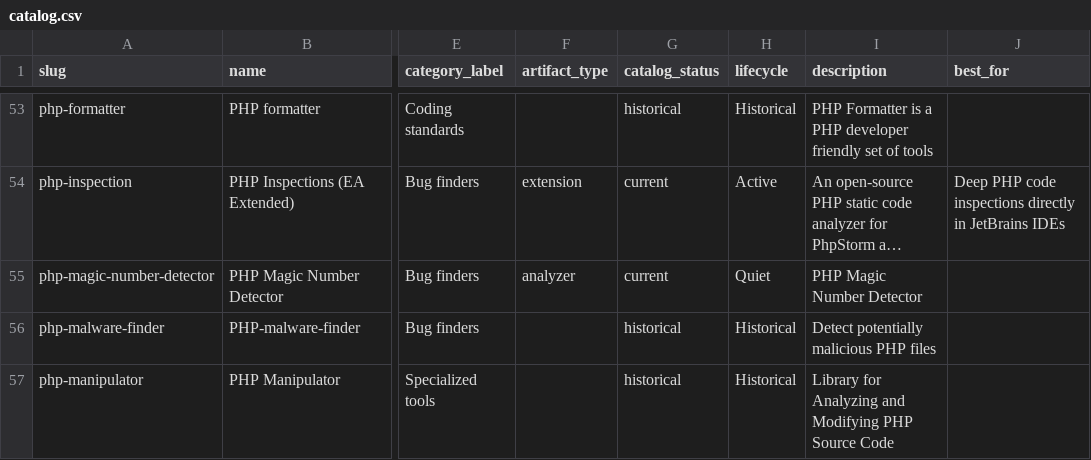
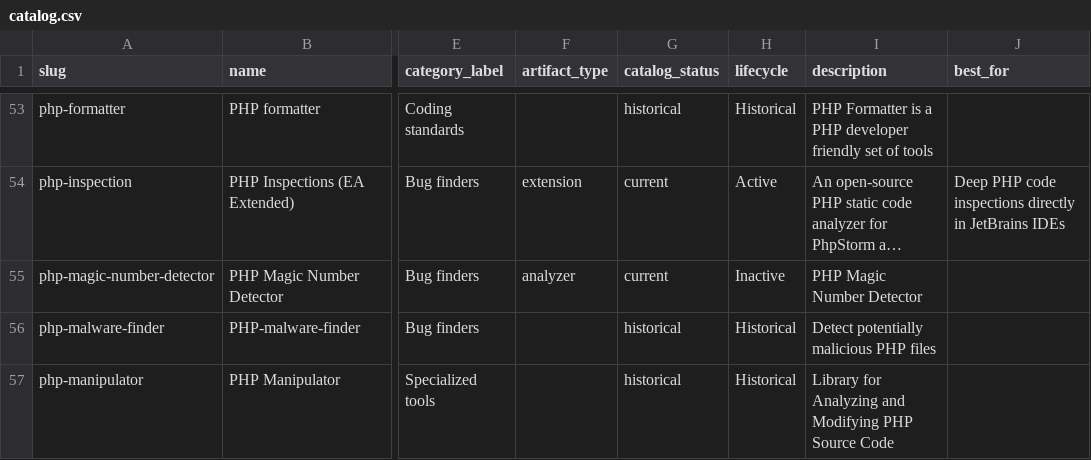
Before and after one commit to ValentinNikolaev/php-analysis-tools-catalog, a CSV file: exports/catalog.csv, drawn as a sheet; only a part is shown, gaps mark what is left out; long unchanged cells end in …; the diff names each change by its address in the sheet, - before the commit and + after, or states it on an @@ line.

```diff
--- a/exports/catalog.csv
+++ b/exports/catalog.csv
-H55 (lifecycle): Quiet
+H55 (lifecycle): Inactive
```
Also changed, not shown: 11 other files.
